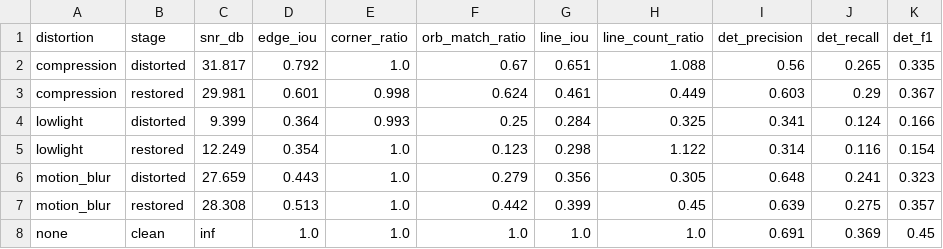
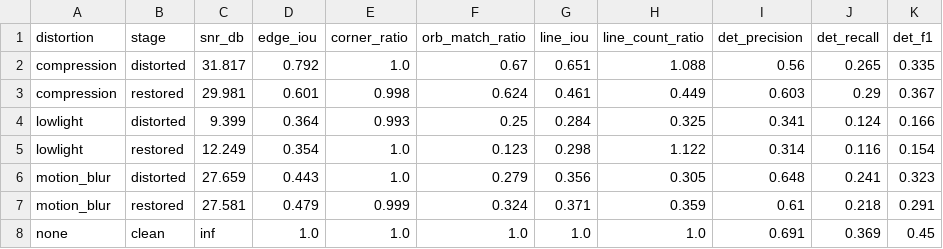
Before and after one commit to EladHavakuk/Image_Processing_Final_Project, a CSV file: results/tables/summary_by_distortion_stage.csv, drawn as a sheet.

Commit message:
Add motion-blur restoration ablation study; switch production method to tuned Wiener
Compared 3 restoration methods (fixed-balance Wiener, tuned Wiener, Richardson-Lucy) across all 150 images and 5 severity levels instead of just reporting one. Richardson-Lucy looked best on a single test image but has the worst aggregate detection F1 (0.291, below doing nothing at 0.323); tuned Wiener -- previously abandoned -- is actually best (0.357). Fixed-balance Wiener collapses at the most severe level (F1=0.017). Full breakdown and explanation of why Wiener degrades with kernel length now in README section 7.1.

```diff
--- a/results/tables/summary_by_distortion_stage.csv
+++ b/results/tables/summary_by_distortion_stage.csv
@@ -6,3 +6,3 @@ lowlight,restored,12.249,0.354,1.0,0.123,0.298,1.122,0.314,0.116,0.154
 motion_blur,distorted,27.659,0.443,1.0,0.279,0.356,0.305,0.648,0.241,0.323
-motion_blur,restored,28.308,0.513,1.0,0.442,0.399,0.45,0.639,0.275,0.357
+motion_blur,restored,27.581,0.479,0.999,0.324,0.371,0.359,0.61,0.218,0.291
 none,clean,inf,1.0,1.0,1.0,1.0,1.0,0.691,0.369,0.45
```
Also changed, not shown: 11 other files.
